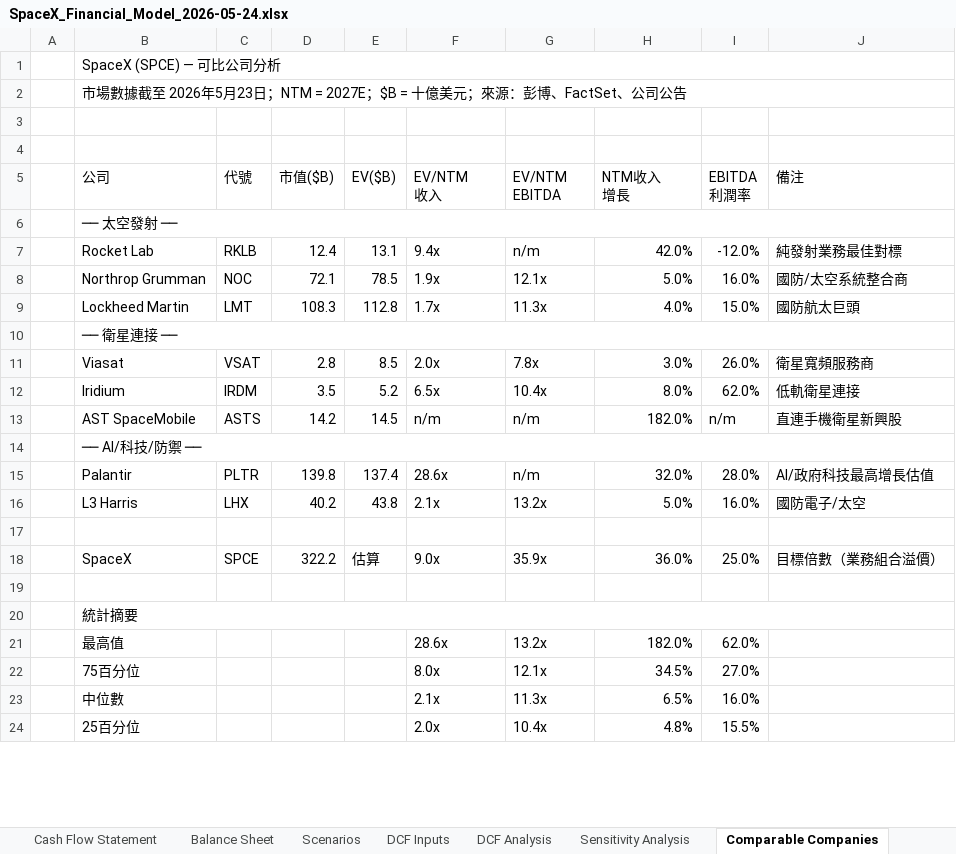
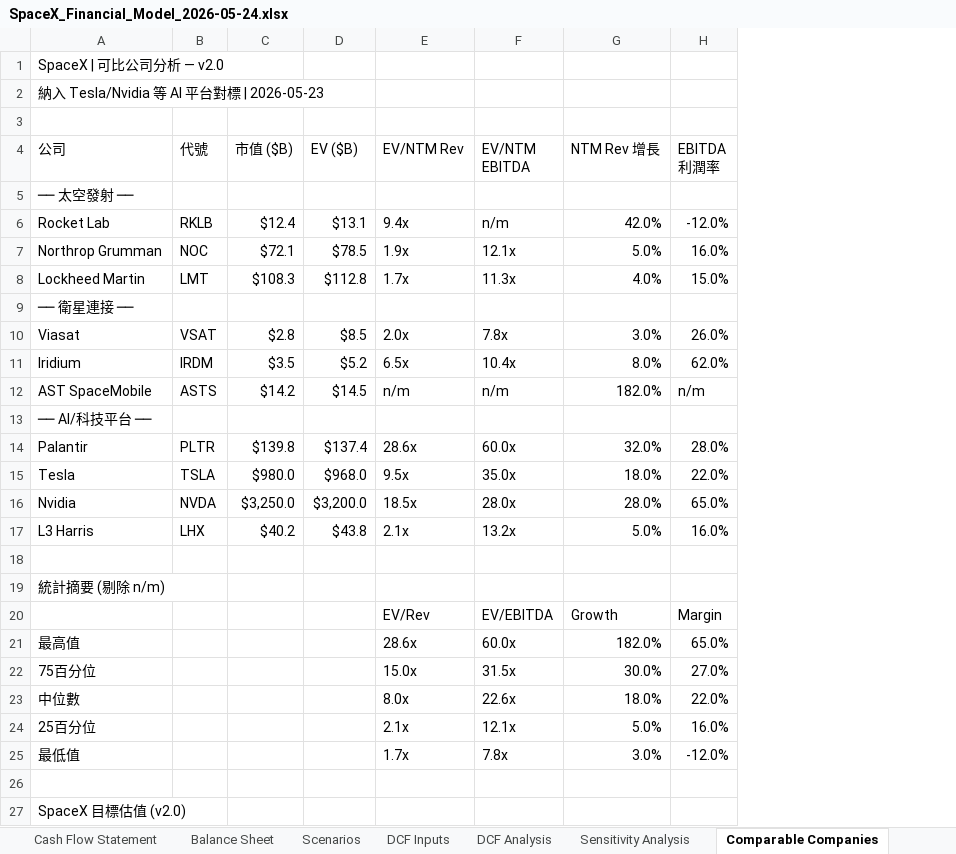
Before and after one commit to lshorace227-dotcom/Claude-Code, an Excel workbook: spacex-initiation-coverage/SpaceX_Financial_Model_2026-05-24.xlsx, sheet Comparable Companies, drawn as a sheet; only a part is shown; values as stored, in another font and other column widths than the file's, no cell formats; removed rows and columns are numbered as before the commit, all else as after; ↵ is a line break in a cell; the diff covers the shown part only; the diff names each change by its address in the sheet, - before the commit and + after, or states it on an @@ line.

```diff
--- a/spacex-initiation-coverage/SpaceX_Financial_Model_2026-05-24.xlsx (sheet Comparable Companies)
+++ b/spacex-initiation-coverage/SpaceX_Financial_Model_2026-05-24.xlsx (sheet Comparable Companies)
-column A, empty
-column D (市值($B)), rows 7-16: 12.4 | 72.1 | 108.3 |  | 2.8 | 3.5 | 14.2 |  | 139.8 | 40.2
-column E (EV($B)), rows 7-16: 13.1 | 78.5 | 112.8 |  | 8.5 | 5.2 | 14.5 |  | 137.4 | 43.8
+column C (市值 ($B)), rows 6-14: $12.4 | $72.1 | $108.3 |  | $2.8 | $3.5 | $14.2 |  | $139.8; row 17: $40.2
+column D (EV ($B)), rows 6-14: $13.1 | $78.5 | $112.8 |  | $8.5 | $5.2 | $14.5 |  | $137.4; row 17: $43.8
-column J (備注), rows 7-16: 純發射業務最佳對標 | 國防/太空系統整合商 | 國防航太巨頭 |  | 衛星寬頻服務商 | 低軌衛星連接 | 直連手機衛星新興股 |  | AI/政府科技最高增長估值 | 國防電子/太空
-A1 (公司): SpaceX (SPCE) — 可比公司分析
+A1 (公司): SpaceX | 可比公司分析 — v2.0
-B1:J1 merged
-A2 (公司): 市場數據截至 2026年5月23日；NTM = 2027E；$B = 十億美元；來源：彭博、FactSet、公司公告
+A2 (公司): 納入 Tesla/Nvidia 等 AI 平台對標 | 2026-05-23
-B2:J2 merged
-row 4: (empty)
-E4: EV/NTM ↵ 收入
+E4: EV/NTM Rev
-F4: EV/NTM ↵ EBITDA
+F4: EV/NTM EBITDA
-G4: NTM收入 ↵ 增長
+G4: NTM Rev 增長
-H4: EBITDA ↵ 利潤率
+H4: EBITDA 利潤率
-B6:J6 merged
-B10:J10 merged
-A13 (公司): ── AI/科技/防禦 ──
+A13 (公司): ── AI/科技平台 ──
-B14:J14 merged
-F14 (EV/NTM EBITDA): n/m
+F14 (EV/NTM EBITDA): 60.0x
+row 15: Tesla | TSLA | $980.0 | $968.0 | 9.5x | 35.0x | 18.0% | 22.0%
+row 16: Nvidia | NVDA | $3,250.0 | $3,200.0 | 18.5x | 28.0x | 28.0% | 65.0%
-row 18:  | SpaceX | SPCE | 322.2 | 估算 | 9.0x | 35.9x | 36.0% | 25.0% | 目標倍數（業務組合溢價）
+row 19: 統計摘要 (剔除 n/m)
+row 20:  |  |  |  | EV/Rev | EV/EBITDA | Growth | Margin
+row 21: 最高值 |  |  |  | 28.6x | 60.0x | 182.0% | 65.0%
+row 22: 75百分位 |  |  |  | 15.0x | 31.5x | 30.0% | 27.0%
+row 23: 中位數 |  |  |  | 8.0x | 22.6x | 18.0% | 22.0%
+row 24: 25百分位 |  |  |  | 2.1x | 12.1x | 5.0% | 16.0%
-A27 (公司): 統計摘要
+A27 (公司): SpaceX 目標估值 (v2.0)
-B20:J20 merged
-row 21:  | 最高值 |  |  |  | 28.6x | 13.2x | 182.0% | 62.0%
-row 22:  | 75百分位 |  |  |  | 8.0x | 12.1x | 34.5% | 27.0%
-row 23:  | 中位數 |  |  |  | 2.1x | 11.3x | 6.5% | 16.0%
-row 24:  | 25百分位 |  |  |  | 2.0x | 10.4x | 4.8% | 15.5%
```
Also changed, not shown: 8 added rows elsewhere in this sheet, sheet DCF Analysis, sheet Valuation Summary, sheet SOTP Analysis, sheet Sensitivity Analysis, other sheet tabs, cell formats, 1 other file.
